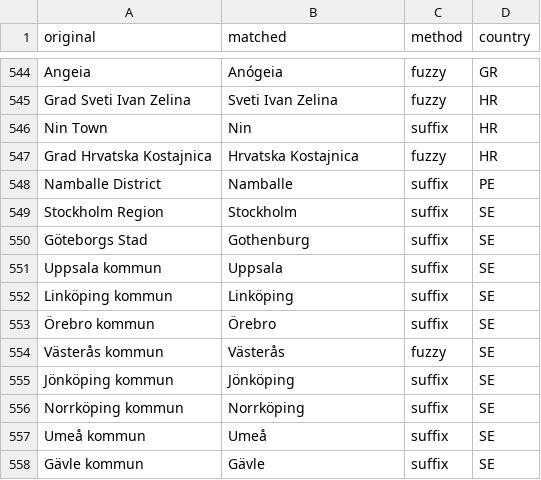
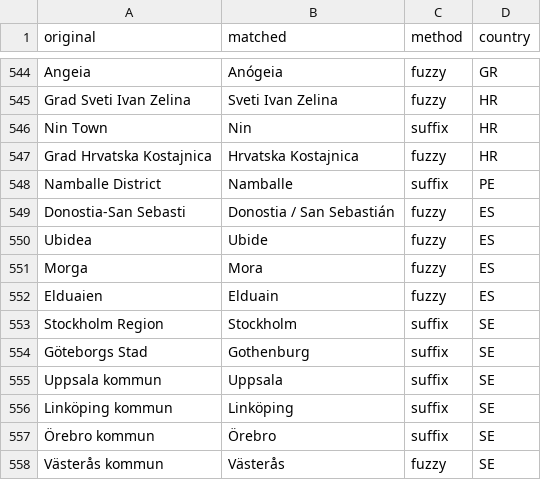
Before and after one commit to Kazafk/sca-water-map, a CSV file: data/geocoding_recovered.csv, drawn as a sheet; only a part is shown, gaps mark what is left out; the shorter side is filled out with more unchanged rows; the diff names each change by its address in the sheet, - before the commit and + after, or states it on an @@ line.

```diff
--- a/data/geocoding_recovered.csv
+++ b/data/geocoding_recovered.csv
+row 549: Donostia-San Sebasti | Donostia / San Sebastián | fuzzy | ES
+row 550: Ubidea | Ubide | fuzzy | ES
+row 551: Morga | Mora | fuzzy | ES
+row 552: Elduaien | Elduain | fuzzy | ES
```
Also changed, not shown: 6 other files.
